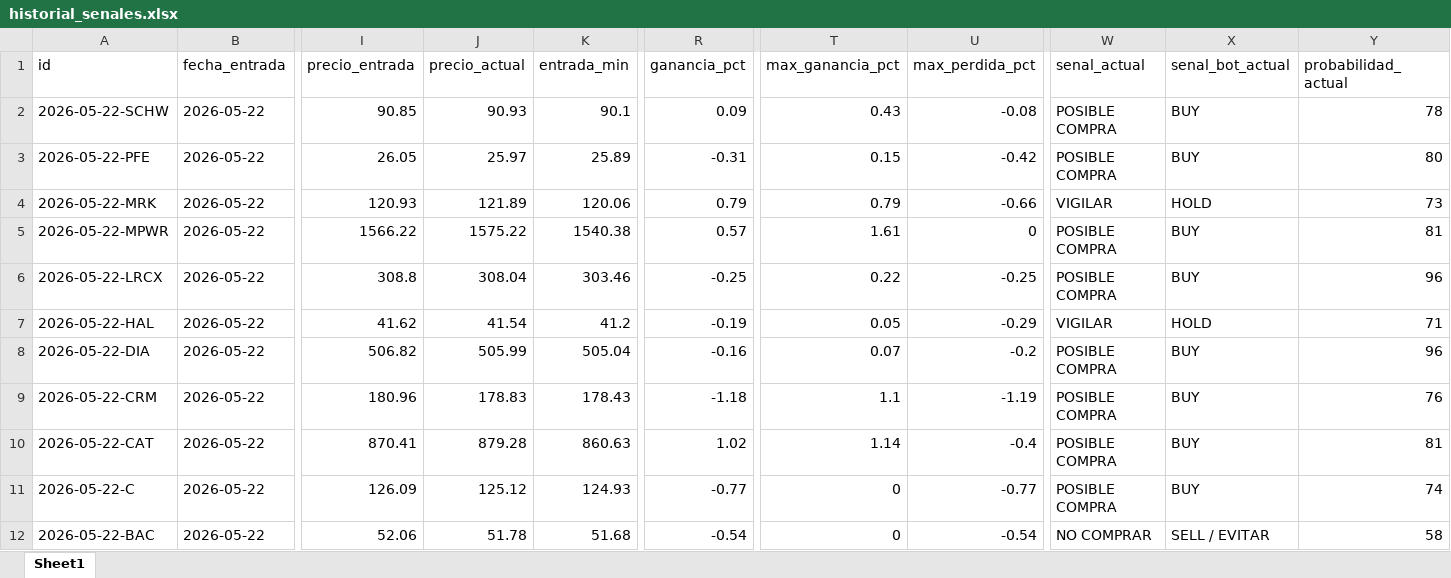
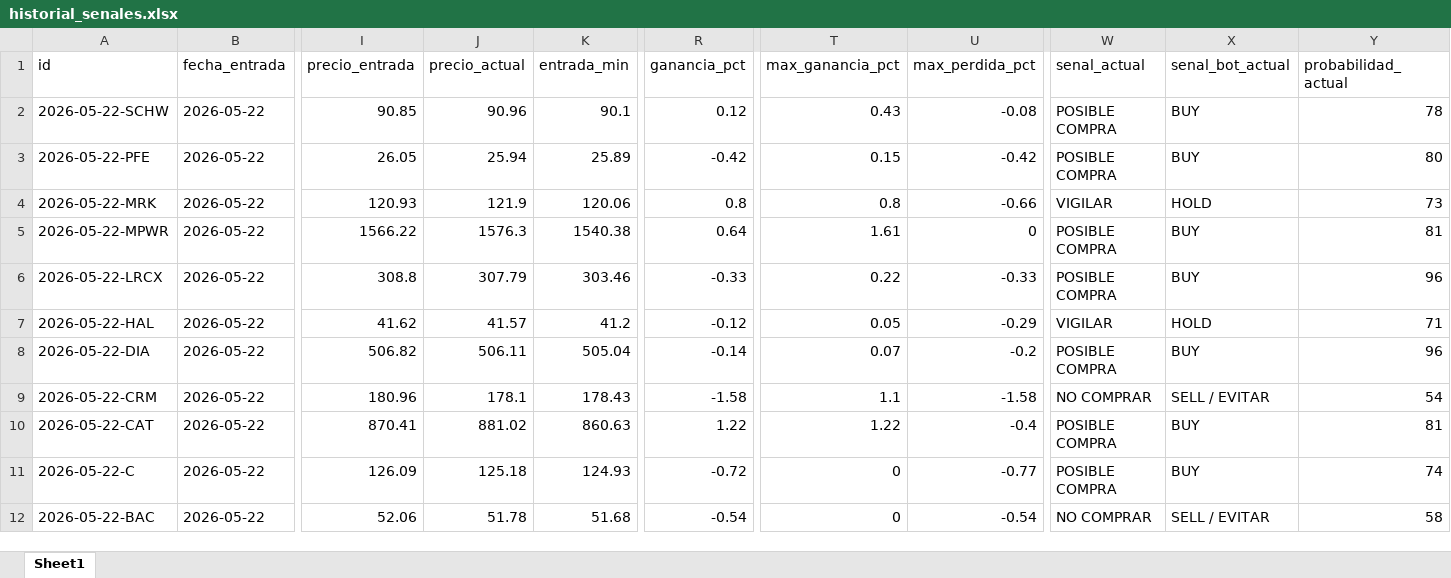
Before and after one commit to davascoj/BOT-ARQv2, an Excel workbook: historial_senales.xlsx, sheet Sheet1, drawn as a sheet; only a part is shown, gaps mark what is left out; values as stored, in another font and other column widths than the file's, no borders; the diff covers the shown part only; the diff names each change by its address in the sheet, - before the commit and + after, or states it on an @@ line.

Commit message:
Actualizar analisis automatico ARQ v2

```diff
--- a/historial_senales.xlsx (sheet Sheet1)
+++ b/historial_senales.xlsx (sheet Sheet1)
-J2 (precio_actual): 90.93
+J2 (precio_actual): 90.96
-R2 (ganancia_pct): 0.09
+R2 (ganancia_pct): 0.12
-J3 (precio_actual): 25.97
+J3 (precio_actual): 25.94
-R3 (ganancia_pct): -0.31
+R3 (ganancia_pct): -0.42
-J4 (precio_actual): 121.89
+J4 (precio_actual): 121.9
-R4 (ganancia_pct): 0.79
+R4 (ganancia_pct): 0.8
-T4 (max_ganancia_pct): 0.79
+T4 (max_ganancia_pct): 0.8
-J5 (precio_actual): 1575.22
+J5 (precio_actual): 1576.3
-R5 (ganancia_pct): 0.57
+R5 (ganancia_pct): 0.64
-J6 (precio_actual): 308.04
+J6 (precio_actual): 307.79
-R6 (ganancia_pct): -0.25
+R6 (ganancia_pct): -0.33
-U6 (max_perdida_pct): -0.25
+U6 (max_perdida_pct): -0.33
-J7 (precio_actual): 41.54
+J7 (precio_actual): 41.57
-R7 (ganancia_pct): -0.19
+R7 (ganancia_pct): -0.12
-J8 (precio_actual): 505.99
+J8 (precio_actual): 506.11
-R8 (ganancia_pct): -0.16
+R8 (ganancia_pct): -0.14
-J9 (precio_actual): 178.83
+J9 (precio_actual): 178.1
-R9 (ganancia_pct): -1.18
+R9 (ganancia_pct): -1.58
-U9 (max_perdida_pct): -1.19
+U9 (max_perdida_pct): -1.58
-W9 (senal_actual): POSIBLE COMPRA
+W9 (senal_actual): NO COMPRAR
-X9 (senal_bot_actual): BUY
+X9 (senal_bot_actual): SELL / EVITAR
-Y9 (probabilidad_actual): 76
+Y9 (probabilidad_actual): 54
-J10 (precio_actual): 879.28
+J10 (precio_actual): 881.02
-R10 (ganancia_pct): 1.02
+R10 (ganancia_pct): 1.22
-T10 (max_ganancia_pct): 1.14
+T10 (max_ganancia_pct): 1.22
-J11 (precio_actual): 125.12
+J11 (precio_actual): 125.18
-R11 (ganancia_pct): -0.77
+R11 (ganancia_pct): -0.72
```
Also changed, not shown: 2 added rows, 2 removed rows and 120 edited cells elsewhere in this sheet, analisis_acciones.xlsx, 2 other files.
